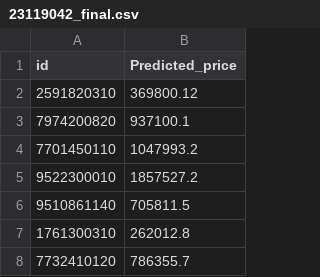
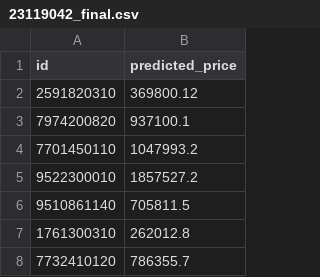
Before and after one commit to unicornvb/CDC_Project_final, a CSV file: 23119042_final.csv, drawn as a sheet; only a part is shown.

Commit message:
change column name

```diff
--- a/23119042_final.csv
+++ b/23119042_final.csv
@@ -1,2 +1,2 @@
-id,Predicted_price
+id,predicted_price
 2591820310,369800.12
```
